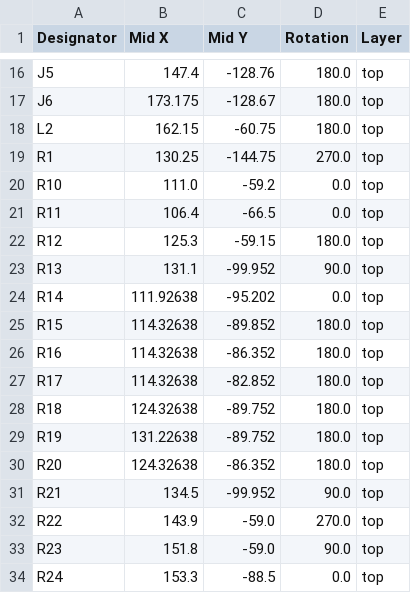
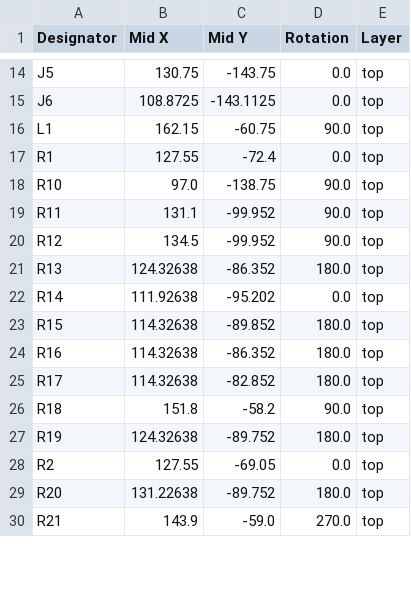
Before and after one commit to open-neuroscience/Fly_highthroughput, a CSV file: electronics/main_board/production/positions.csv, drawn as a sheet; only a part is shown, gaps mark what is left out; removed rows and columns are numbered as before the commit, all else as after; the diff covers the shown part only; the diff names each change by its address in the sheet, - before the commit and + after, or states it on an @@ line.

```diff
--- a/electronics/main_board/production/positions.csv
+++ b/electronics/main_board/production/positions.csv
-B14 (Mid X): 147.4
+B14 (Mid X): 130.75
-C14 (Mid Y): -128.76
+C14 (Mid Y): -143.75
-D14:D15 (Rotation): 180.0
+D14:D15 (Rotation): 0.0
-B15 (Mid X): 173.175
+B15 (Mid X): 108.8725
-C15 (Mid Y): -128.67
+C15 (Mid Y): -143.1125
-A16 (Designator): L2
+A16 (Designator): L1
-D16 (Rotation): 180.0
+D16 (Rotation): 90.0
-B17 (Mid X): 130.25
+B17 (Mid X): 127.55
-C17 (Mid Y): -144.75
+C17 (Mid Y): -72.4
-D17 (Rotation): 270.0
+D17 (Rotation): 0.0
-B18 (Mid X): 111.0
+B18 (Mid X): 97.0
-C18 (Mid Y): -59.2
+C18 (Mid Y): -138.75
-D18:D19 (Rotation): 0.0
+D18:D19 (Rotation): 90.0
-B19 (Mid X): 106.4
+B19 (Mid X): 131.1
-C19 (Mid Y): -66.5
+C19 (Mid Y): -99.952
-B20 (Mid X): 125.3
+B20 (Mid X): 134.5
-C20 (Mid Y): -59.15
+C20 (Mid Y): -99.952
-D20 (Rotation): 180.0
+D20 (Rotation): 90.0
-B21 (Mid X): 131.1
+B21 (Mid X): 124.32638
-C21 (Mid Y): -99.952
+C21 (Mid Y): -86.352
-D21 (Rotation): 90.0
+D21 (Rotation): 180.0
-B26 (Mid X): 124.32638
+B26 (Mid X): 151.8
-C26 (Mid Y): -89.752
+C26 (Mid Y): -58.2
-D26 (Rotation): 180.0
+D26 (Rotation): 90.0
-B27 (Mid X): 131.22638
+B27 (Mid X): 124.32638
+row 28: R2 | 127.55 | -69.05 | 0.0 | top
-B29 (Mid X): 124.32638
+B29 (Mid X): 131.22638
-C29 (Mid Y): -86.352
+C29 (Mid Y): -89.752
-row 31: R21 | 134.5 | -99.952 | 90.0 | top
-A30 (Designator): R22
+A30 (Designator): R21
-row 33: R23 | 151.8 | -59.0 | 90.0 | top
-row 34: R24 | 153.3 | -88.5 | 0.0 | top
```
Also changed, not shown: 5 added rows, 8 removed rows and 44 edited cells elsewhere in this file, electronics/main_board/production/bom.csv, electronics/main_board/production/designators.csv, 20 other files.
